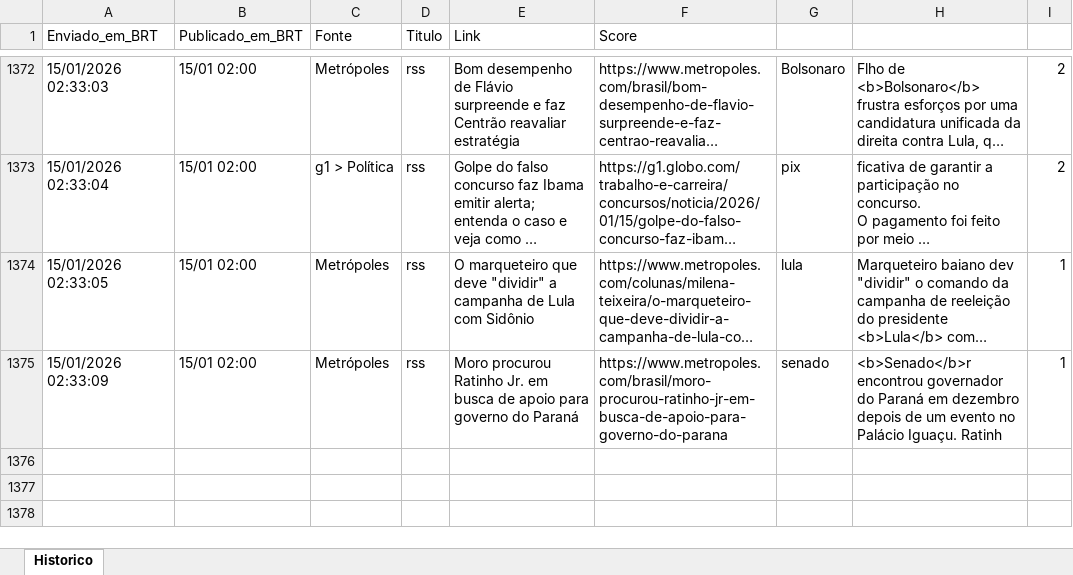
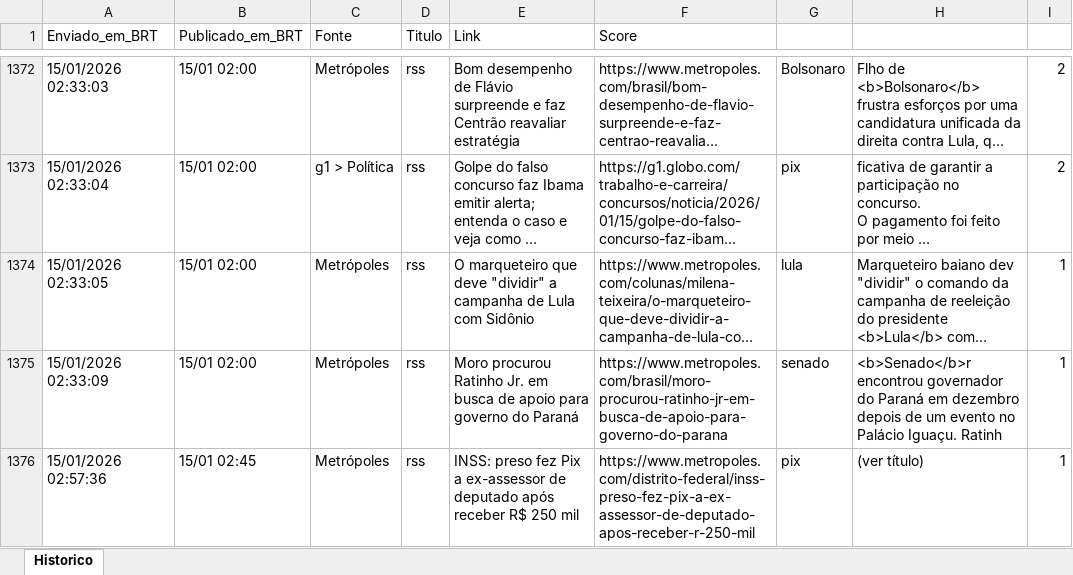
Before and after one commit to LucasPin45/ZanattaNews, an Excel workbook: historico_news.xlsx, sheet Historico, drawn as a sheet; only a part is shown, gaps mark what is left out; long unchanged cells end in …; values as stored, in another font and other column widths than the file's, no borders; the diff names each change by its address in the sheet, - before the commit and + after, or states it on an @@ line.

```diff
--- a/historico_news.xlsx (sheet Historico)
+++ b/historico_news.xlsx (sheet Historico)
+row 1376: 15/01/2026 02:57:36 | 15/01 02:45 | Metrópoles | rss | INSS: preso fez Pix a ex-assessor de deputado após receber R$ 250 mil | https://www.metropoles.com/distrito-federal/inss-preso-fez-pix-a-ex-assessor-de-deputado-apos-receber-r-250-mil | pix | (ver título) | 1
```
Also changed, not shown: 1 other file.
